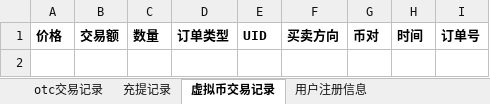
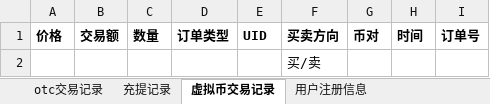
Before and after one commit to HHHao-1/monitor-vue, an Excel workbook: public/调证数据模板.xlsx, sheet 虚拟币交易记录, drawn as a sheet; values as stored, in another font and other column widths than the file's, no borders; charts and pictures not drawn; the diff names each change by its address in the sheet, - before the commit and + after, or states it on an @@ line.

```diff
--- a/public/调证数据模板.xlsx (sheet 虚拟币交易记录)
+++ b/public/调证数据模板.xlsx (sheet 虚拟币交易记录)
+row 2:  |  |  |  |  | 买/卖
```
Also changed, not shown: sheet otc交易记录, sheet 充提记录, charts or pictures, 5 other files.
